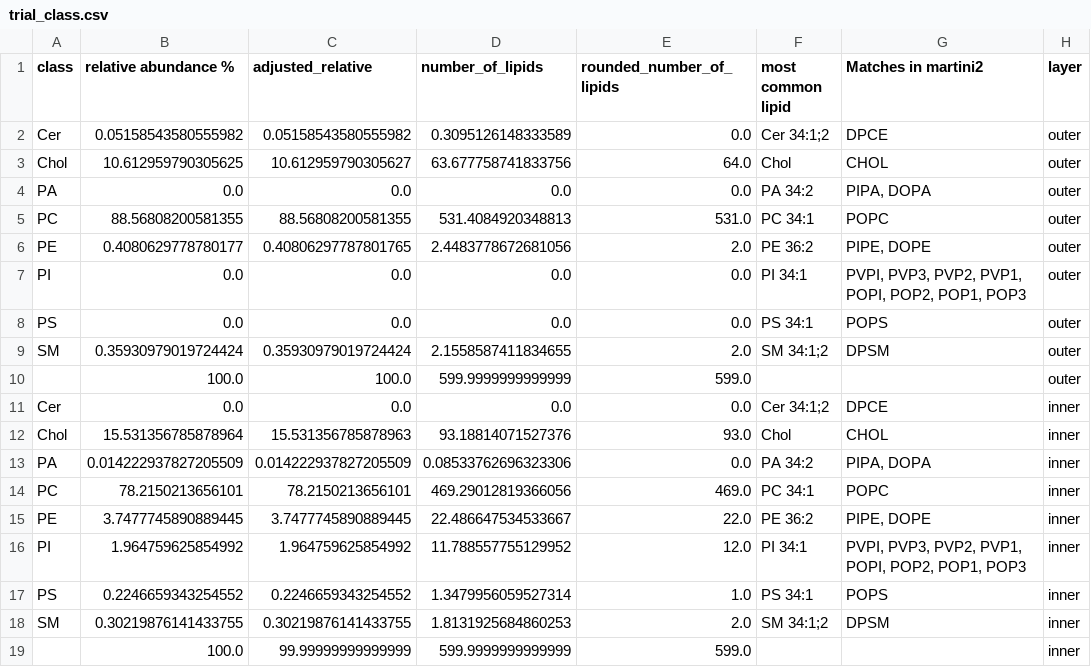
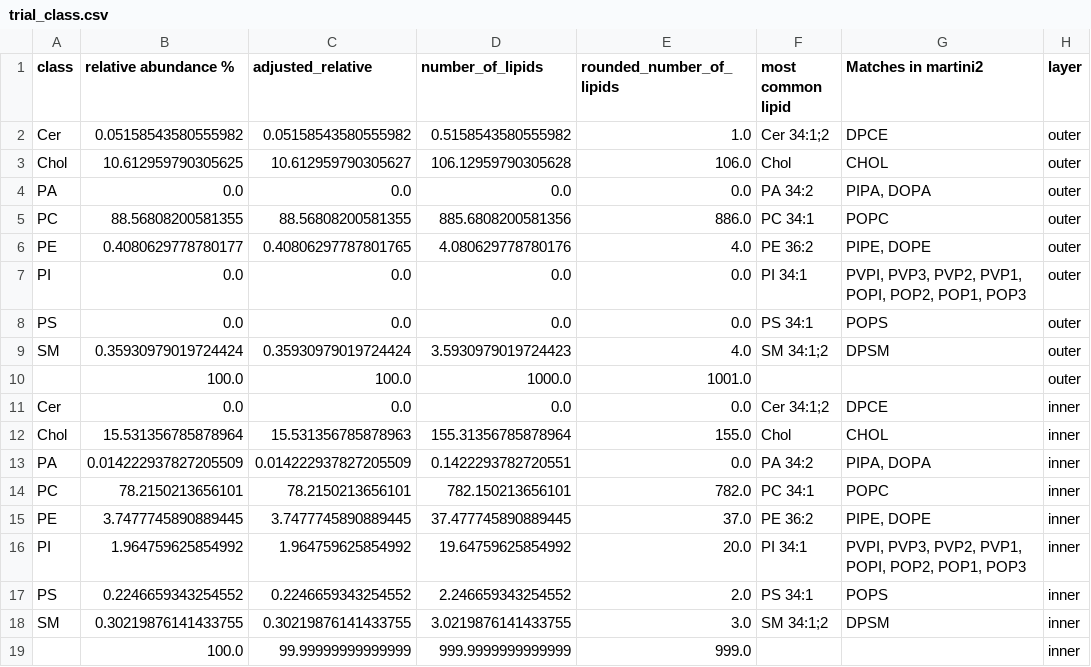
Before and after one commit to llambda/Lipid2MD, a CSV file: trial_class.csv, drawn as a sheet.

```diff
--- a/trial_class.csv
+++ b/trial_class.csv
@@ -1,19 +1,19 @@
 class,relative abundance %,adjusted_relative,number_of_lipids,rounded_number_of_lipids,most common lipid,Matches in martini2,layer
-Cer,0.05158543580555982,0.05158543580555982,0.3095126148333589,0.0,Cer 34:1;2,DPCE,outer
-Chol,10.612959790305625,10.612959790305627,63.677758741833756,64.0,Chol,CHOL,outer
+Cer,0.05158543580555982,0.05158543580555982,0.5158543580555982,1.0,Cer 34:1;2,DPCE,outer
+Chol,10.612959790305625,10.612959790305627,106.12959790305628,106.0,Chol,CHOL,outer
 PA,0.0,0.0,0.0,0.0,PA 34:2,"PIPA, DOPA",outer
-PC,88.56808200581355,88.56808200581355,531.4084920348813,531.0,PC 34:1,POPC,outer
-PE,0.4080629778780177,0.40806297787801765,2.4483778672681056,2.0,PE 36:2,"PIPE, DOPE",outer
+PC,88.56808200581355,88.56808200581355,885.6808200581356,886.0,PC 34:1,POPC,outer
+PE,0.4080629778780177,0.40806297787801765,4.080629778780176,4.0,PE 36:2,"PIPE, DOPE",outer
 PI,0.0,0.0,0.0,0.0,PI 34:1,"PVPI, PVP3, PVP2, PVP1, POPI, POP2, POP1, POP3",outer
 PS,0.0,0.0,0.0,0.0,PS 34:1,POPS,outer
-SM,0.35930979019724424,0.35930979019724424,2.1558587411834655,2.0,SM 34:1;2,DPSM,outer
-,100.0,100.0,599.9999999999999,599.0,,,outer
+SM,0.35930979019724424,0.35930979019724424,3.5930979019724423,4.0,SM 34:1;2,DPSM,outer
+,100.0,100.0,1000.0,1001.0,,,outer
 Cer,0.0,0.0,0.0,0.0,Cer 34:1;2,DPCE,inner
-Chol,15.531356785878964,15.531356785878963,93.18814071527376,93.0,Chol,CHOL,inner
-PA,0.014222937827205509,0.014222937827205509,0.08533762696323306,0.0,PA 34:2,"PIPA, DOPA",inner
-PC,78.2150213656101,78.2150213656101,469.29012819366056,469.0,PC 34:1,POPC,inner
-PE,3.7477745890889445,3.7477745890889445,22.486647534533667,22.0,PE 36:2,"PIPE, DOPE",inner
-PI,1.964759625854992,1.964759625854992,11.788557755129952,12.0,PI 34:1,"PVPI, PVP3, PVP2, PVP1, POPI, POP2, POP1, POP3",inner
-PS,0.2246659343254552,0.2246659343254552,1.3479956059527314,1.0,PS 34:1,POPS,inner
-SM,0.30219876141433755,0.30219876141433755,1.8131925684860253,2.0,SM 34:1;2,DPSM,inner
-,100.0,99.99999999999999,599.9999999999999,599.0,,,inner
+Chol,15.531356785878964,15.531356785878963,155.31356785878964,155.0,Chol,CHOL,inner
+PA,0.014222937827205509,0.014222937827205509,0.1422293782720551,0.0,PA 34:2,"PIPA, DOPA",inner
+PC,78.2150213656101,78.2150213656101,782.150213656101,782.0,PC 34:1,POPC,inner
+PE,3.7477745890889445,3.7477745890889445,37.477745890889445,37.0,PE 36:2,"PIPE, DOPE",inner
+PI,1.964759625854992,1.964759625854992,19.64759625854992,20.0,PI 34:1,"PVPI, PVP3, PVP2, PVP1, POPI, POP2, POP1, POP3",inner
+PS,0.2246659343254552,0.2246659343254552,2.246659343254552,2.0,PS 34:1,POPS,inner
+SM,0.30219876141433755,0.30219876141433755,3.0219876141433755,3.0,SM 34:1;2,DPSM,inner
+,100.0,99.99999999999999,999.9999999999999,999.0,,,inner
```
Also changed, not shown: 1 other file.
